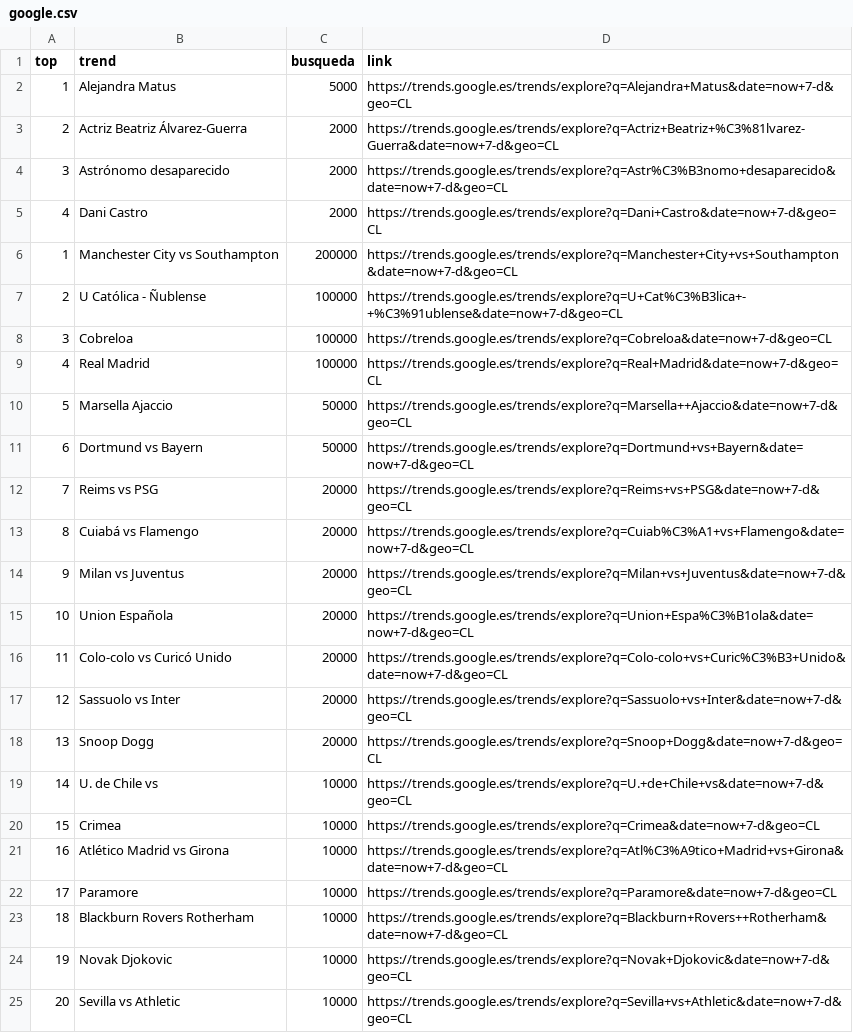
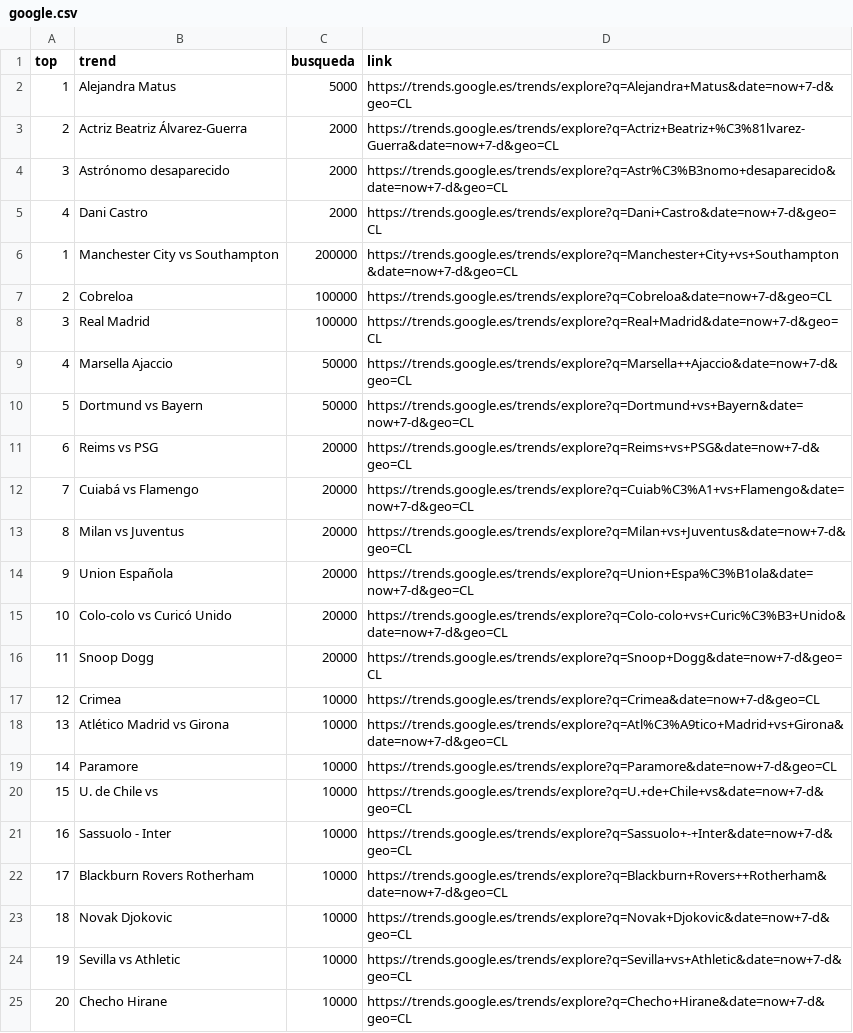
Before and after one commit to cristian-data-science/social_spider_app, a CSV file: resultados/google.csv, drawn as a sheet; removed rows and columns are numbered as before the commit, all else as after; the diff names each change by its address in the sheet, - before the commit and + after, or states it on an @@ line.

```diff
--- a/resultados/google.csv
+++ b/resultados/google.csv
-row 7: 2 | U Católica - Ñublense | 100000 | https://trends.google.es/trends/explore?q=U+Cat%C3%B3lica+-+%C3%91ublense&date=now+7-d&geo=CL
@@ column A (top) renumbered between rows 7 and 24 @@
-row 17: 12 | Sassuolo vs Inter | 20000 | https://trends.google.es/trends/explore?q=Sassuolo+vs+Inter&date=now+7-d&geo=CL
@@ row 19 moved to row 20: 15 @@
+row 21: 16 | Sassuolo - Inter | 10000 | https://trends.google.es/trends/explore?q=Sassuolo+-+Inter&date=now+7-d&geo=CL
+row 25: 20 | Checho Hirane | 10000 | https://trends.google.es/trends/explore?q=Checho+Hirane&date=now+7-d&geo=CL
```
Also changed, not shown: resultados/twitter.csv, resultados/youtube.csv.
